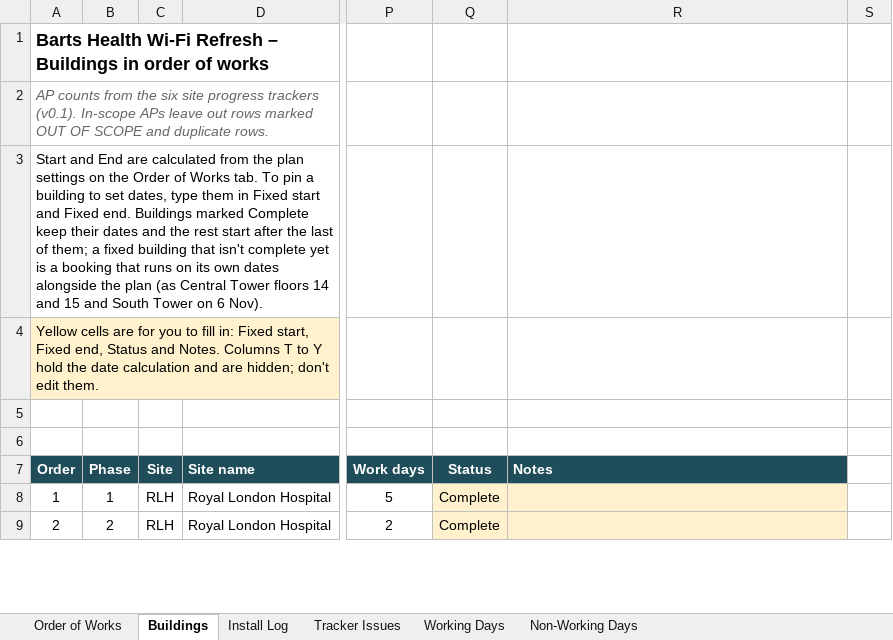
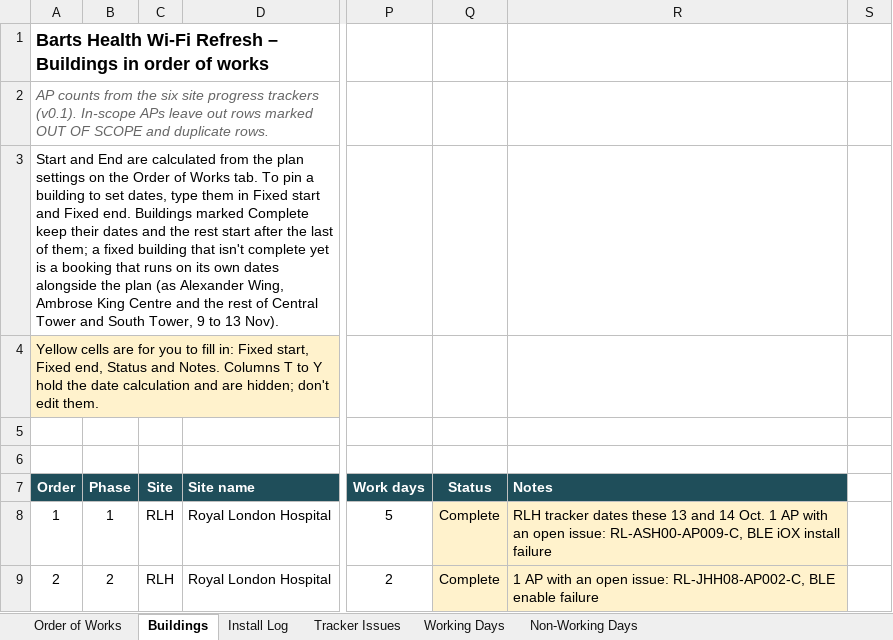
Before and after one commit to BartsHealth/ICT-Programme-Dashboard, an Excel workbook: Barts_WiFi_Refresh_Planner.xlsx, sheet Buildings, drawn as a sheet; only a part is shown, gaps mark what is left out; values as stored, in another font and other column widths than the file's, no borders; charts and pictures and conditional formats not drawn; the diff covers the shown part only; the diff names each change by its address in the sheet, - before the commit and + after, or states it on an @@ line.

```diff
--- a/Barts_WiFi_Refresh_Planner.xlsx (sheet Buildings)
+++ b/Barts_WiFi_Refresh_Planner.xlsx (sheet Buildings)
-A3 (Order): …plan (as Central Tower floors 14 and 15 and South Tower on 6 Nov).
+A3 (Order): …plan (as Alexander Wing, Ambrose King Centre and the rest of Central Tower and South Tower, 9 to 13 Nov).
-R8 (Notes): (empty)
+R8 (Notes): RLH tracker dates these 13 and 14 Oct. 1 AP with an open issue: RL-ASH00-AP009-C, BLE iOX install failure
-R9 (Notes): (empty)
+R9 (Notes): 1 AP with an open issue: RL-JHH08-AP002-C, BLE enable failure
```
Also changed, not shown: 112 edited cells elsewhere in this sheet, sheet Working Days, sheet Order of Works, sheet Install Log, formulas that keep their value, hidden cells, 1 other file.
